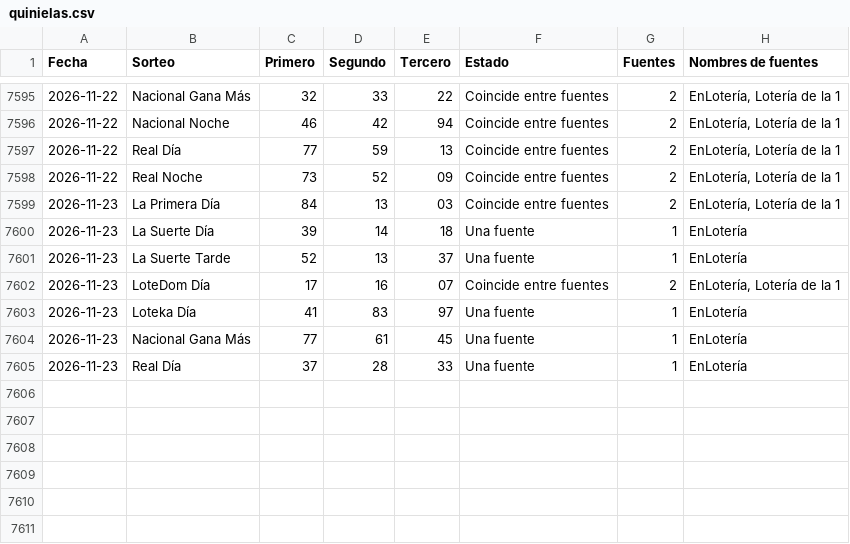
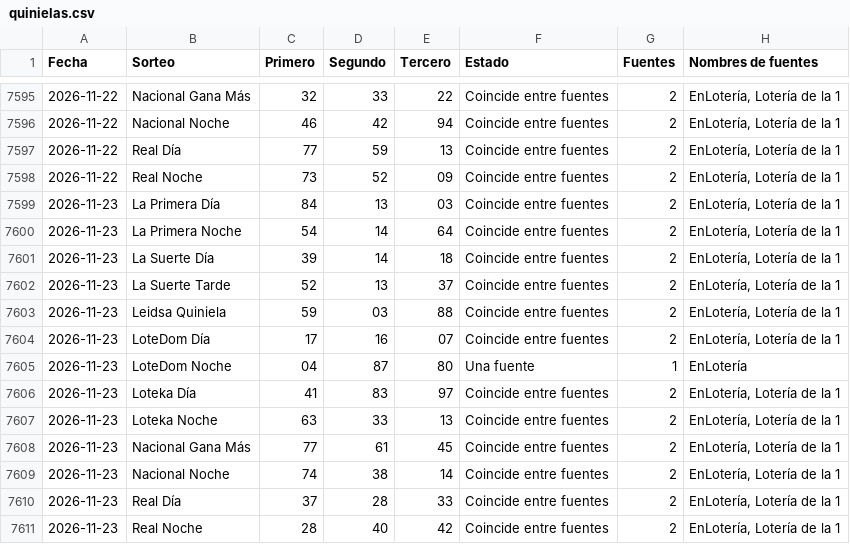
Before and after one commit to Blesseddas/Cpfy-ltrias, a CSV file: datos/quinielas.csv, drawn as a sheet; only a part is shown, gaps mark what is left out.

```diff
--- a/datos/quinielas.csv
+++ b/datos/quinielas.csv
@@ -7599,7 +7599,13 @@
 2026-11-23,La Primera Día,84,13,03,Coincide entre fuentes,2,"EnLotería, Lotería de la 1"
-2026-11-23,La Suerte Día,39,14,18,Una fuente,1,EnLotería
-2026-11-23,La Suerte Tarde,52,13,37,Una fuente,1,EnLotería
+2026-11-23,La Primera Noche,54,14,64,Coincide entre fuentes,2,"EnLotería, Lotería de la 1"
+2026-11-23,La Suerte Día,39,14,18,Coincide entre fuentes,2,"EnLotería, Lotería de la 1"
+2026-11-23,La Suerte Tarde,52,13,37,Coincide entre fuentes,2,"EnLotería, Lotería de la 1"
+2026-11-23,Leidsa Quiniela,59,03,88,Coincide entre fuentes,2,"EnLotería, Lotería de la 1"
 2026-11-23,LoteDom Día,17,16,07,Coincide entre fuentes,2,"EnLotería, Lotería de la 1"
-2026-11-23,Loteka Día,41,83,97,Una fuente,1,EnLotería
-2026-11-23,Nacional Gana Más,77,61,45,Una fuente,1,EnLotería
-2026-11-23,Real Día,37,28,33,Una fuente,1,EnLotería
+2026-11-23,LoteDom Noche,04,87,80,Una fuente,1,EnLotería
+2026-11-23,Loteka Día,41,83,97,Coincide entre fuentes,2,"EnLotería, Lotería de la 1"
+2026-11-23,Loteka Noche,63,33,13,Coincide entre fuentes,2,"EnLotería, Lotería de la 1"
+2026-11-23,Nacional Gana Más,77,61,45,Coincide entre fuentes,2,"EnLotería, Lotería de la 1"
+2026-11-23,Nacional Noche,74,38,14,Coincide entre fuentes,2,"EnLotería, Lotería de la 1"
+2026-11-23,Real Día,37,28,33,Coincide entre fuentes,2,"EnLotería, Lotería de la 1"
+2026-11-23,Real Noche,28,40,42,Coincide entre fuentes,2,"EnLotería, Lotería de la 1"
```
Also changed, not shown: datos/sugerencias.csv, 11 other files.
